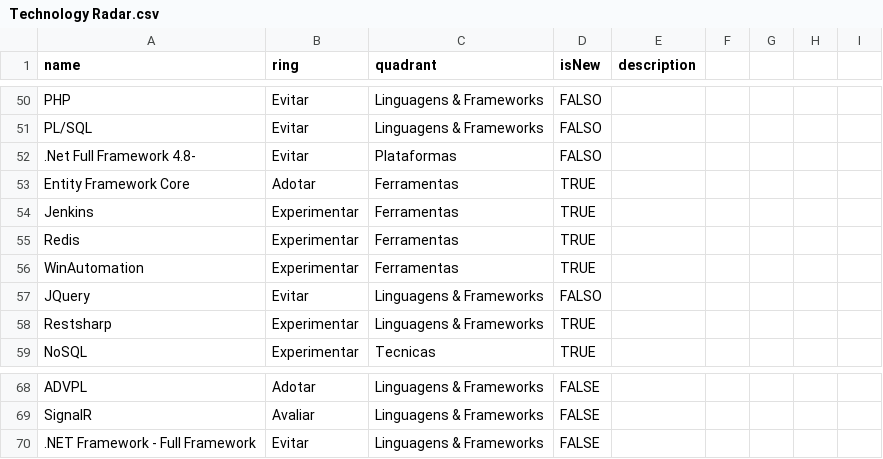
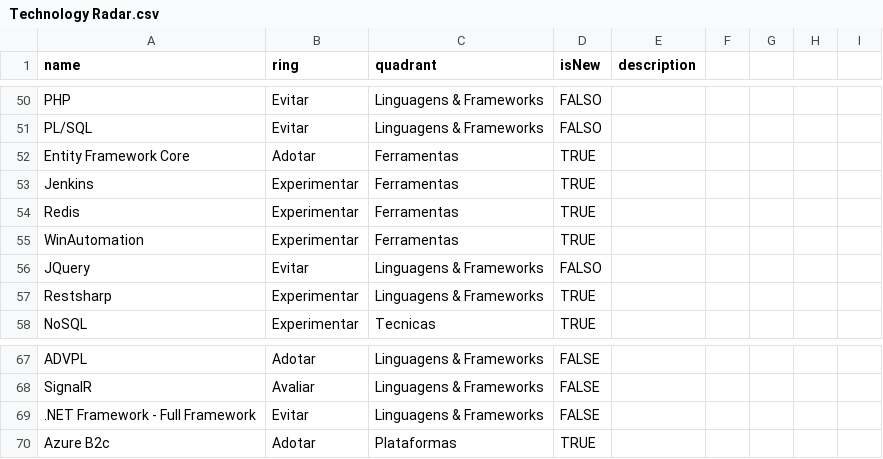
Before and after one commit to tiagotartari/technology-radar, a CSV file: Technology Radar.csv, drawn as a sheet; only a part is shown, gaps mark what is left out; removed rows and columns are numbered as before the commit, all else as after; the diff names each change by its address in the sheet, - before the commit and + after, or states it on an @@ line.

Commit message:
adicionado azure b2c

```diff
--- a/Technology Radar.csv
+++ b/Technology Radar.csv
-row 52: .Net Full Framework 4.8- | Evitar | Plataformas | FALSO
+row 70: Azure B2c | Adotar | Plataformas | TRUE
```
